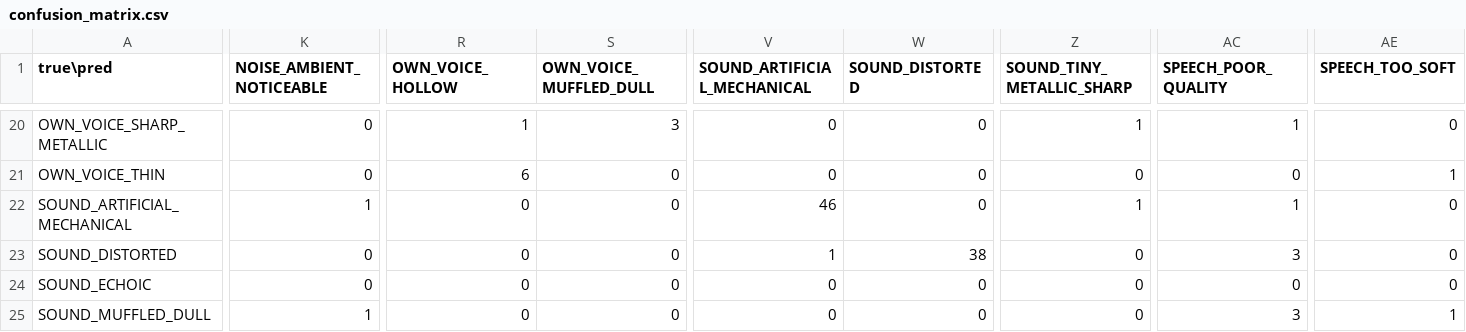
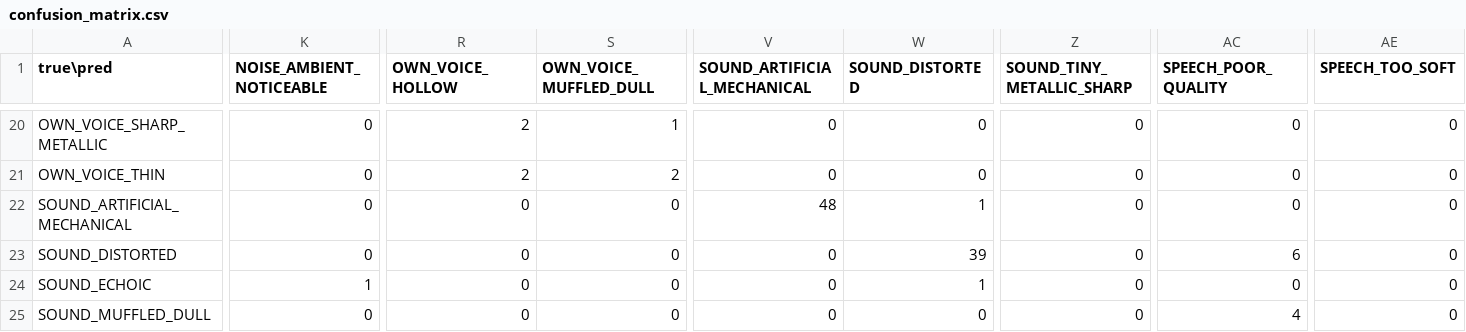
Before and after one commit to Preyash-Thakkar/Smart-Assistance, a CSV file: evaluation/confusion_matrix.csv, drawn as a sheet; only a part is shown, gaps mark what is left out; the diff covers the shown part only; the diff names each change by its address in the sheet, - before the commit and + after, or states it on an @@ line.

```diff
--- a/evaluation/confusion_matrix.csv
+++ b/evaluation/confusion_matrix.csv
-R20 (OWN_VOICE_HOLLOW): 1
+R20 (OWN_VOICE_HOLLOW): 2
-S20 (OWN_VOICE_MUFFLED_DULL): 3
+S20 (OWN_VOICE_MUFFLED_DULL): 1
-Z20 (SOUND_TINY_METALLIC_SHARP): 1
+Z20 (SOUND_TINY_METALLIC_SHARP): 0
-AC20 (SPEECH_POOR_QUALITY): 1
+AC20 (SPEECH_POOR_QUALITY): 0
-R21 (OWN_VOICE_HOLLOW): 6
+R21 (OWN_VOICE_HOLLOW): 2
-S21 (OWN_VOICE_MUFFLED_DULL): 0
+S21 (OWN_VOICE_MUFFLED_DULL): 2
-AE21 (SPEECH_TOO_SOFT): 1
+AE21 (SPEECH_TOO_SOFT): 0
-K22 (NOISE_AMBIENT_NOTICEABLE): 1
+K22 (NOISE_AMBIENT_NOTICEABLE): 0
-V22 (SOUND_ARTIFICIAL_MECHANICAL): 46
+V22 (SOUND_ARTIFICIAL_MECHANICAL): 48
-W22 (SOUND_DISTORTED): 0
+W22 (SOUND_DISTORTED): 1
-Z22 (SOUND_TINY_METALLIC_SHARP): 1
+Z22 (SOUND_TINY_METALLIC_SHARP): 0
-AC22 (SPEECH_POOR_QUALITY): 1
+AC22 (SPEECH_POOR_QUALITY): 0
-V23 (SOUND_ARTIFICIAL_MECHANICAL): 1
+V23 (SOUND_ARTIFICIAL_MECHANICAL): 0
-W23 (SOUND_DISTORTED): 38
+W23 (SOUND_DISTORTED): 39
-AC23 (SPEECH_POOR_QUALITY): 3
+AC23 (SPEECH_POOR_QUALITY): 6
-K24 (NOISE_AMBIENT_NOTICEABLE): 0
+K24 (NOISE_AMBIENT_NOTICEABLE): 1
-W24 (SOUND_DISTORTED): 0
+W24 (SOUND_DISTORTED): 1
-K25 (NOISE_AMBIENT_NOTICEABLE): 1
+K25 (NOISE_AMBIENT_NOTICEABLE): 0
-AC25 (SPEECH_POOR_QUALITY): 3
+AC25 (SPEECH_POOR_QUALITY): 4
-AE25 (SPEECH_TOO_SOFT): 1
+AE25 (SPEECH_TOO_SOFT): 0
```
Also changed, not shown: 108 edited cells elsewhere in this file, 42 other files.
